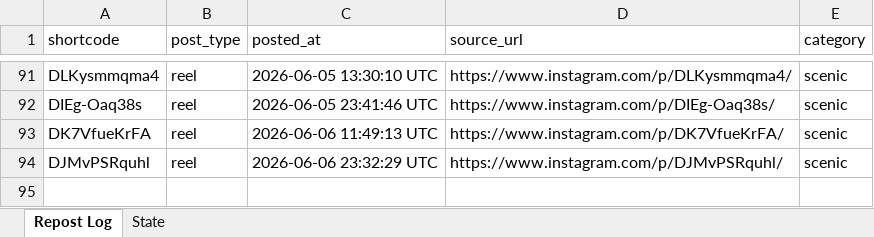
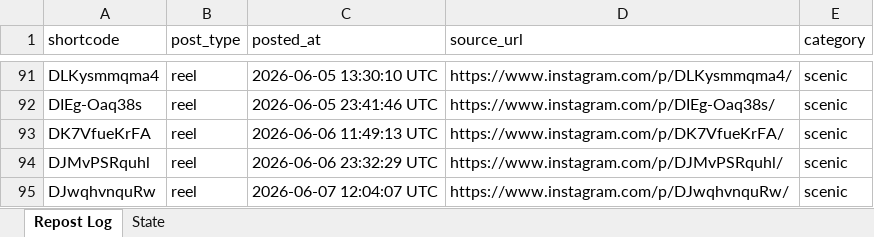
Before and after one commit to mahaboob9143/autopost-foodie, an Excel workbook: data/tracker.xlsx, sheet Repost Log, drawn as a sheet; only a part is shown, gaps mark what is left out; values as stored, in another font and other column widths than the file's, no borders; the diff names each change by its address in the sheet, - before the commit and + after, or states it on an @@ line.

```diff
--- a/data/tracker.xlsx (sheet Repost Log)
+++ b/data/tracker.xlsx (sheet Repost Log)
+row 95: DJwqhvnquRw | reel | 2026-06-07 12:04:07 UTC | https://www.instagram.com/p/DJwqhvnquRw/ | scenic
```
